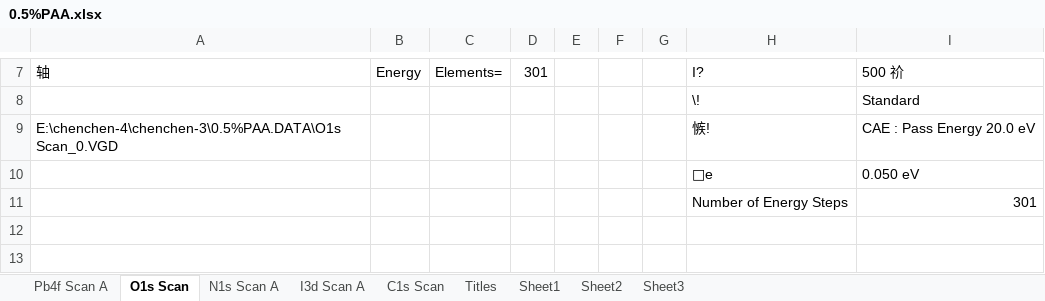
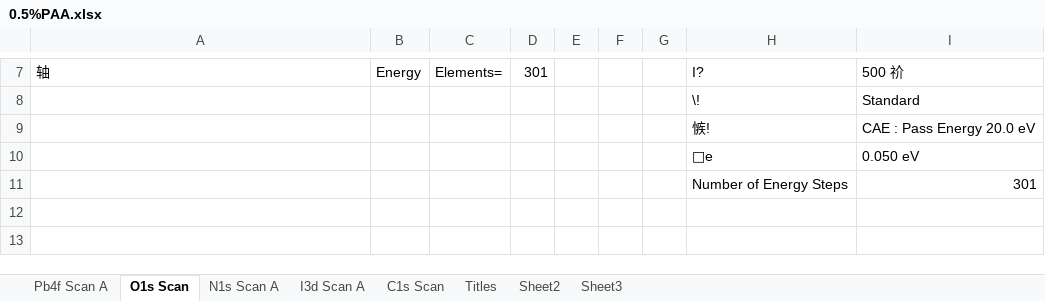
Before and after one commit to Jesperkemist/Perovskite_ChatGPT_PAA_hypotesis, an Excel workbook: Data/XPS/0.5%PAA.xlsx, sheet O1s Scan, drawn as a sheet; only a part is shown, gaps mark what is left out; values as stored, in another font and other column widths than the file's, no borders; charts and pictures not drawn; the diff names each change by its address in the sheet, - before the commit and + after, or states it on an @@ line.

```diff
--- a/Data/XPS/0.5%PAA.xlsx (sheet O1s Scan)
+++ b/Data/XPS/0.5%PAA.xlsx (sheet O1s Scan)
-sheet tab: Sheet1
-A9 (轴): E:\chenchen-4\chenchen-3\0.5%PAA.DATA\O1s Scan_0.VGD
+A9 (轴): (empty)
```
Also changed, not shown: sheet Titles, sheet Pb4f Scan A, sheet C1s Scan, sheet I3d Scan A, charts or pictures, Data/XPS/control.xlsx, Data/XPS/ito+0.5%paa.xlsx, 3 other files.
